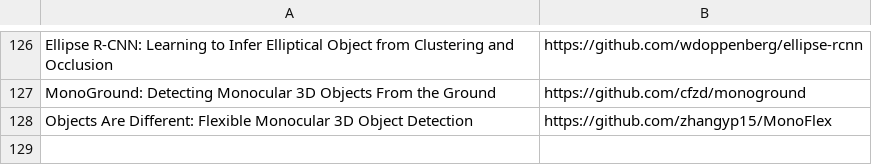
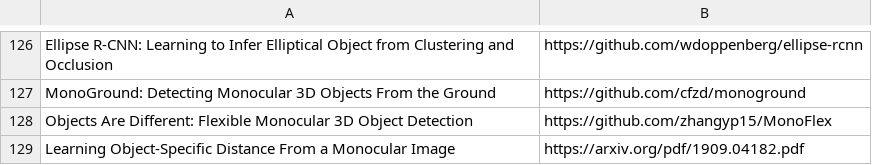
Before and after one commit to shanmo/awesome-object-slam, a CSV file: Tracking.csv, drawn as a sheet; only a part is shown, gaps mark what is left out; the diff names each change by its address in the sheet, - before the commit and + after, or states it on an @@ line.

Commit message:
Update Tracking.csv

```diff
--- a/Tracking.csv
+++ b/Tracking.csv
+row 129: Learning Object-Specific Distance From a Monocular Image | https://arxiv.org/pdf/1909.04182.pdf
```
